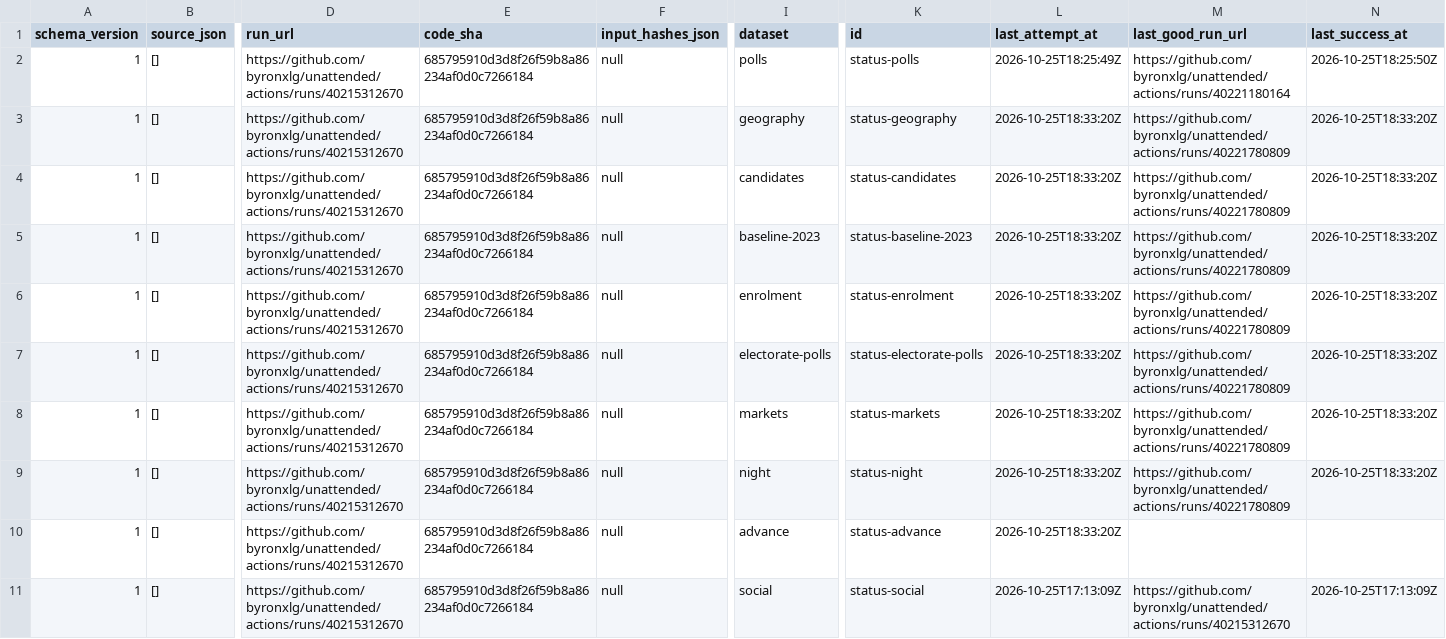
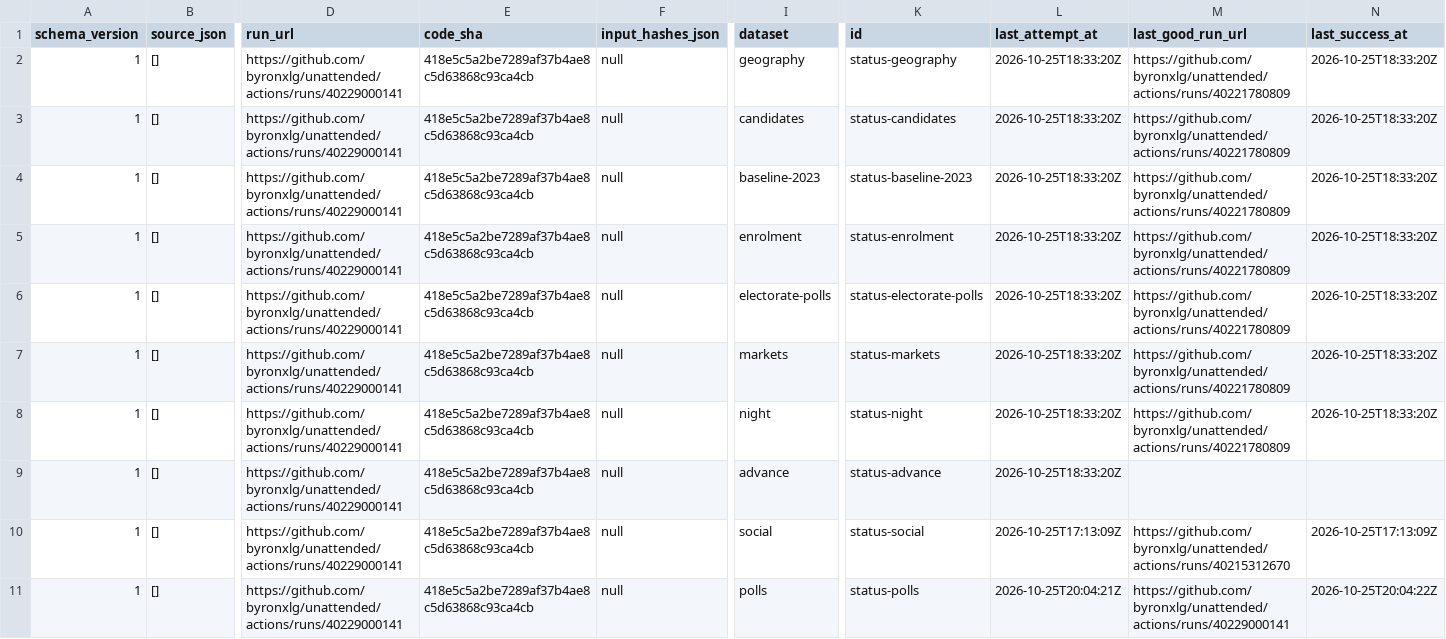
Before and after one commit to byronxlg/unattended, a CSV file: product/nz_election/data/status.csv, drawn as a sheet; only a part is shown, gaps mark what is left out; removed rows and columns are numbered as before the commit, all else as after; rows hold the shown columns only; the diff names each change by its address in the sheet, - before the commit and + after, or states it on an @@ line.

```diff
--- a/product/nz_election/data/status.csv
+++ b/product/nz_election/data/status.csv
-row 2: 1 | [] | https://github.com/byronxlg/unattended/actions/runs/40215312670 | 685795910d3d8f26f59b8a86234af0d0c7266184 | null | polls | status-polls | 2026-10-25T18:25:49Z | https://github.com/byronxlg/unattended/actions/runs/40221180164 | 2026-10-25T18:25:50Z
-D2:D10 (run_url): https://github.com/byronxlg/unattended/actions/runs/40215312670
+D2:D10 (run_url): https://github.com/byronxlg/unattended/actions/runs/40229000141
-E2:E10 (code_sha): 685795910d3d8f26f59b8a86234af0d0c7266184
+E2:E10 (code_sha): 418e5c5a2be7289af37b4ae8c5d63868c93ca4cb
+row 11: 1 | [] | https://github.com/byronxlg/unattended/actions/runs/40229000141 | 418e5c5a2be7289af37b4ae8c5d63868c93ca4cb | null | polls | status-polls | 2026-10-25T20:04:21Z | https://github.com/byronxlg/unattended/actions/runs/40229000141 | 2026-10-25T20:04:22Z
```
Also changed, not shown: product/nz_election/data/averages.csv, product/nz_election/data/polls.csv, 7 other files.
